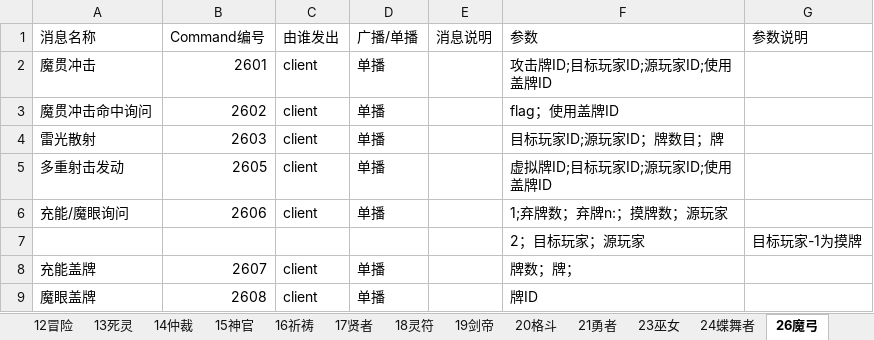
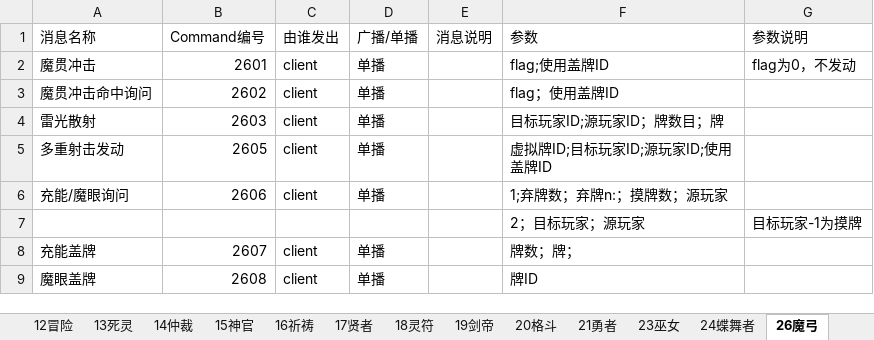
Before and after one commit to chntujia/Asteriated_Grail, an Excel workbook: 角色技能通信格式.xlsx, sheet 26魔弓, drawn as a sheet; values as stored, in another font and other column widths than the file's, no borders; the diff names each change by its address in the sheet, - before the commit and + after, or states it on an @@ line.

```diff
--- a/角色技能通信格式.xlsx (sheet 26魔弓)
+++ b/角色技能通信格式.xlsx (sheet 26魔弓)
-F2 (参数): 攻击牌ID;目标玩家ID;源玩家ID;使用盖牌ID
+F2 (参数): flag;使用盖牌ID
-G2 (参数说明): (empty)
+G2 (参数说明): flag为0，不发动
```
Also changed, not shown: 19 other files.
